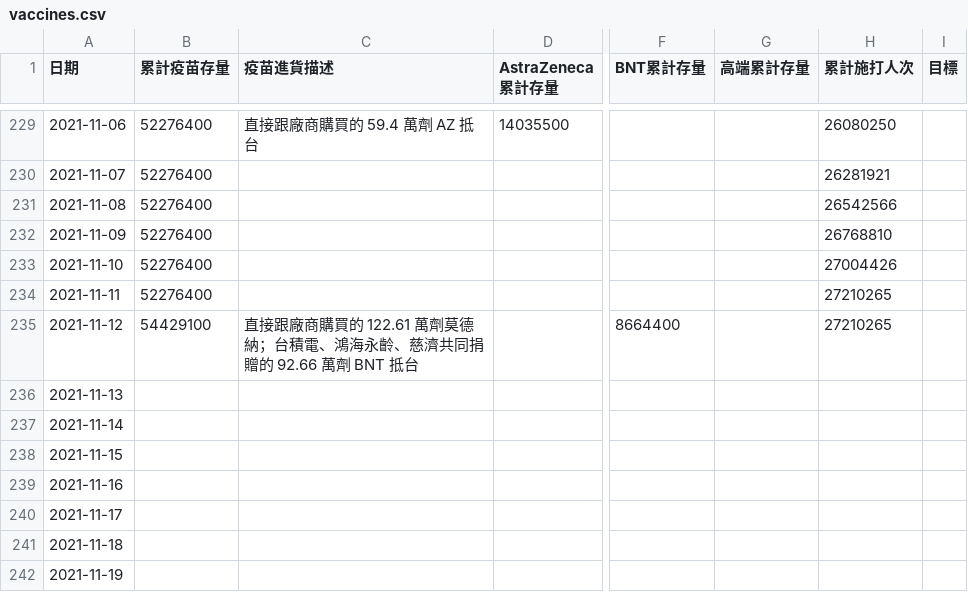
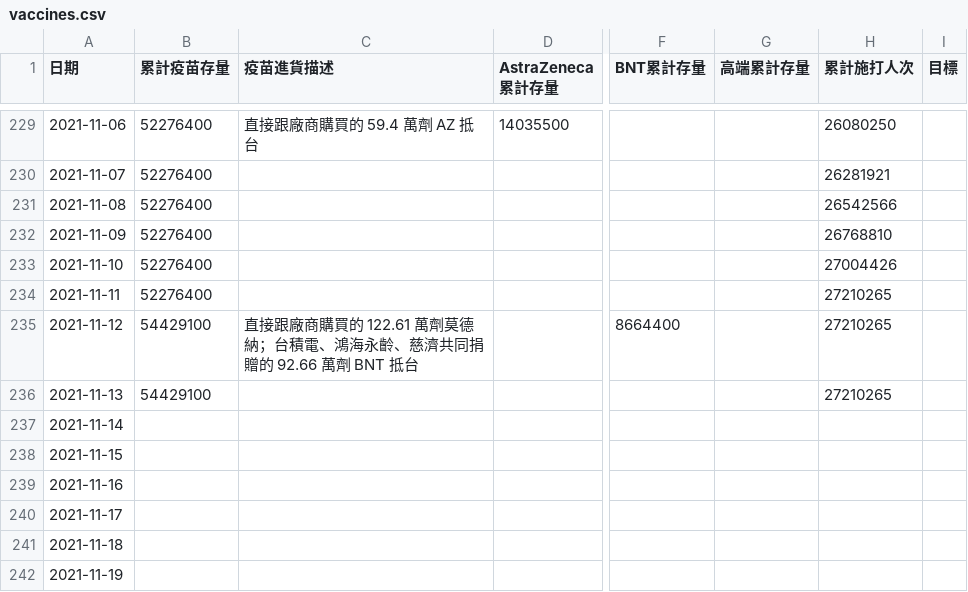
Before and after one commit to readr-media/readr-data, a CSV file: covid-19/vaccines.csv, drawn as a sheet; only a part is shown, gaps mark what is left out; the diff names each change by its address in the sheet, - before the commit and + after, or states it on an @@ line.

Commit message:
auto updated by bot

```diff
--- a/covid-19/vaccines.csv
+++ b/covid-19/vaccines.csv
-B236 (累計疫苗存量): (empty)
+B236 (累計疫苗存量): 54429100
-H236 (累計施打人次): (empty)
+H236 (累計施打人次): 27210265
```
